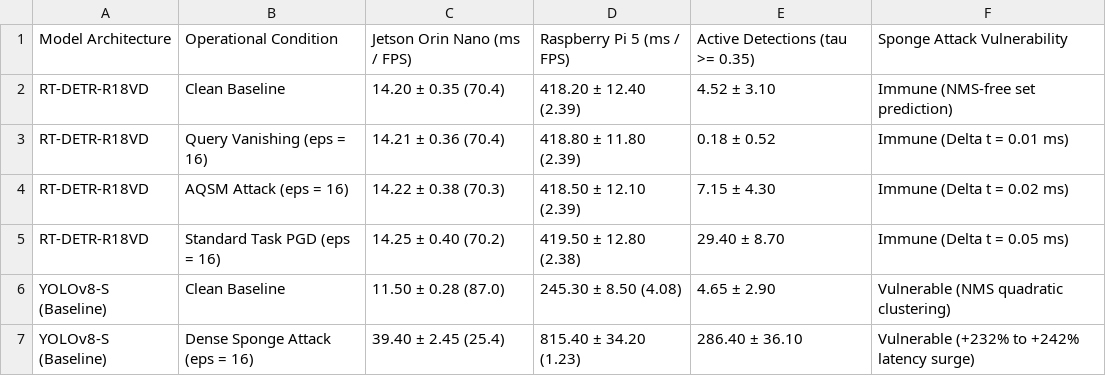
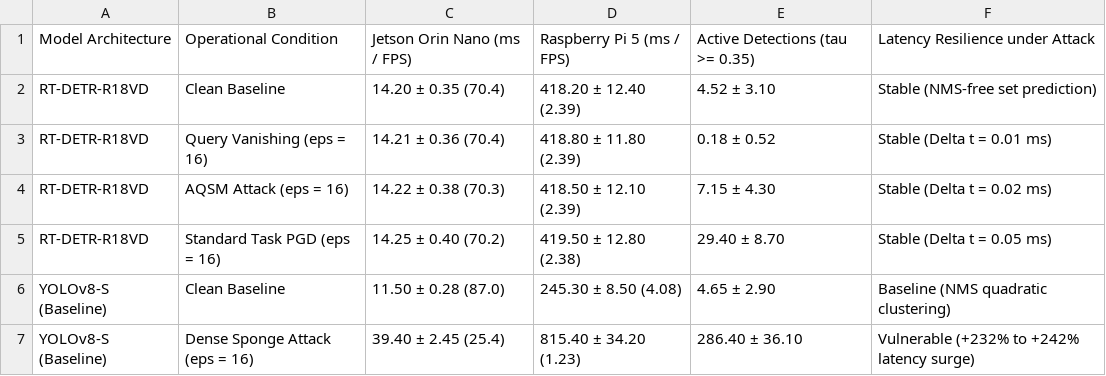
Before and after one commit to vietanhlee/AI_TrustWorthy, a CSV file: paper_1_aqsm_mechanism/outputs/tables/csv/table10_latency_sponge.csv, drawn as a sheet.

```diff
--- a/paper_1_aqsm_mechanism/outputs/tables/csv/table10_latency_sponge.csv
+++ b/paper_1_aqsm_mechanism/outputs/tables/csv/table10_latency_sponge.csv
@@ -1,7 +1,7 @@
-Model Architecture,Operational Condition,Jetson Orin Nano (ms / FPS),Raspberry Pi 5 (ms / FPS),Active Detections (tau >= 0.35),Sponge Attack Vulnerability
-RT-DETR-R18VD,Clean Baseline,14.20 ± 0.35 (70.4),418.20 ± 12.40 (2.39),4.52 ± 3.10,Immune (NMS-free set prediction)
-RT-DETR-R18VD,Query Vanishing (eps = 16),14.21 ± 0.36 (70.4),418.80 ± 11.80 (2.39),0.18 ± 0.52,Immune (Delta t = 0.01 ms)
-RT-DETR-R18VD,AQSM Attack (eps = 16),14.22 ± 0.38 (70.3),418.50 ± 12.10 (2.39),7.15 ± 4.30,Immune (Delta t = 0.02 ms)
-RT-DETR-R18VD,Standard Task PGD (eps = 16),14.25 ± 0.40 (70.2),419.50 ± 12.80 (2.38),29.40 ± 8.70,Immune (Delta t = 0.05 ms)
-YOLOv8-S (Baseline),Clean Baseline,11.50 ± 0.28 (87.0),245.30 ± 8.50 (4.08),4.65 ± 2.90,Vulnerable (NMS quadratic clustering)
+Model Architecture,Operational Condition,Jetson Orin Nano (ms / FPS),Raspberry Pi 5 (ms / FPS),Active Detections (tau >= 0.35),Latency Resilience under Attack
+RT-DETR-R18VD,Clean Baseline,14.20 ± 0.35 (70.4),418.20 ± 12.40 (2.39),4.52 ± 3.10,Stable (NMS-free set prediction)
+RT-DETR-R18VD,Query Vanishing (eps = 16),14.21 ± 0.36 (70.4),418.80 ± 11.80 (2.39),0.18 ± 0.52,Stable (Delta t = 0.01 ms)
+RT-DETR-R18VD,AQSM Attack (eps = 16),14.22 ± 0.38 (70.3),418.50 ± 12.10 (2.39),7.15 ± 4.30,Stable (Delta t = 0.02 ms)
+RT-DETR-R18VD,Standard Task PGD (eps = 16),14.25 ± 0.40 (70.2),419.50 ± 12.80 (2.38),29.40 ± 8.70,Stable (Delta t = 0.05 ms)
+YOLOv8-S (Baseline),Clean Baseline,11.50 ± 0.28 (87.0),245.30 ± 8.50 (4.08),4.65 ± 2.90,Baseline (NMS quadratic clustering)
 YOLOv8-S (Baseline),Dense Sponge Attack (eps = 16),39.40 ± 2.45 (25.4),815.40 ± 34.20 (1.23),286.40 ± 36.10,Vulnerable (+232% to +242% latency surge)
```
Also changed, not shown: 14 other files.
